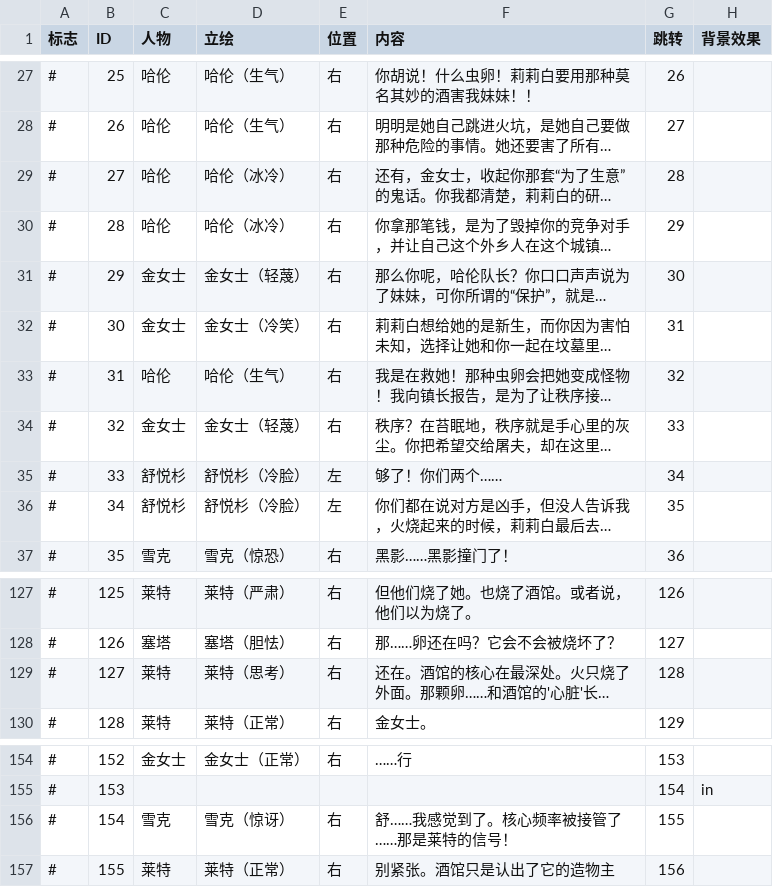
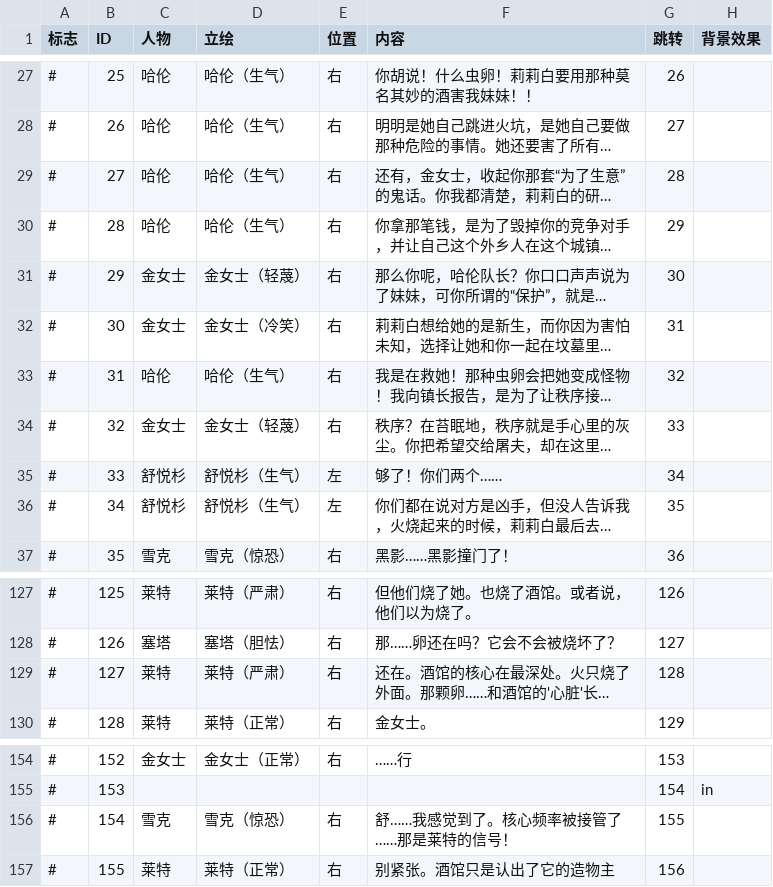
Before and after one commit to brmrb1/mistwood, a CSV file: Assets/scripts/new 8.csv, drawn as a sheet; only a part is shown, gaps mark what is left out; long unchanged cells end in …; the diff names each change by its address in the sheet, - before the commit and + after, or states it on an @@ line.

```diff
--- a/Assets/scripts/new 8.csv
+++ b/Assets/scripts/new 8.csv
-D29:D30 (立绘): 哈伦（冰冷）
+D29:D30 (立绘): 哈伦（生气）
-D35:D36 (立绘): 舒悦杉（冷脸）
+D35:D36 (立绘): 舒悦杉（生气）
-D129 (立绘): 莱特（思考）
+D129 (立绘): 莱特（严肃）
-D156 (立绘): 雪克（惊讶）
+D156 (立绘): 雪克（惊恐）
```
Also changed, not shown: Assets/scripts/new 1.csv, Assets/scripts/new 10.csv, 14 other files.
